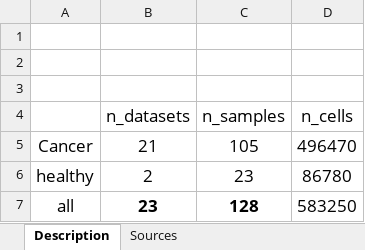
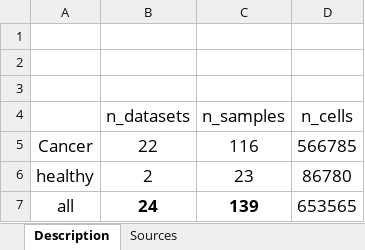
Before and after one commit to neuropromotion/miRNA-prediction-in-single-cell-RNA-seq-data, an Excel workbook: prepare_inference_data/Single_cell_datasets.xlsx, sheet Description, drawn as a sheet; values as stored, in another font and other column widths than the file's, no borders; removed rows and columns are numbered as before the commit, all else as after; the diff names each change by its address in the sheet, - before the commit and + after, or states it on an @@ line.

```diff
--- a/prepare_inference_data/Single_cell_datasets.xlsx (sheet Description)
+++ b/prepare_inference_data/Single_cell_datasets.xlsx (sheet Description)
-row 5: Cancer | 21 | 105 | 496470
+row 5: Cancer | 22 | 116 | 566785
-row 7: all | 23 | 128 | 583250
+row 7: all | 24 | 139 | 653565
```
Also changed, not shown: sheet Sources, 8 other files.
